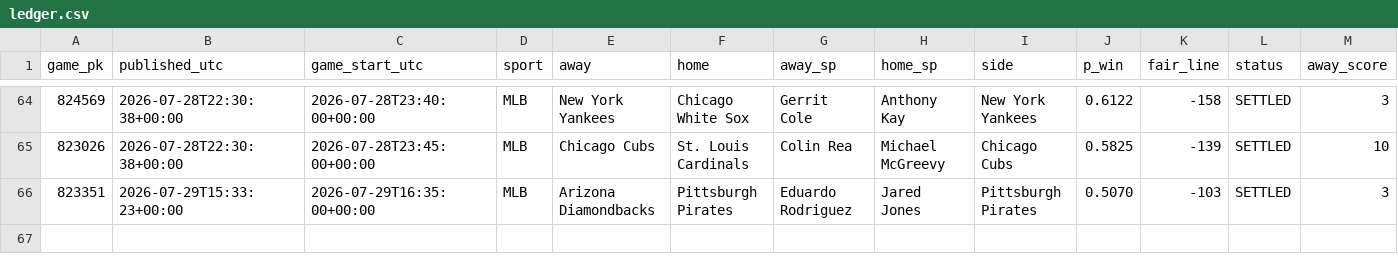
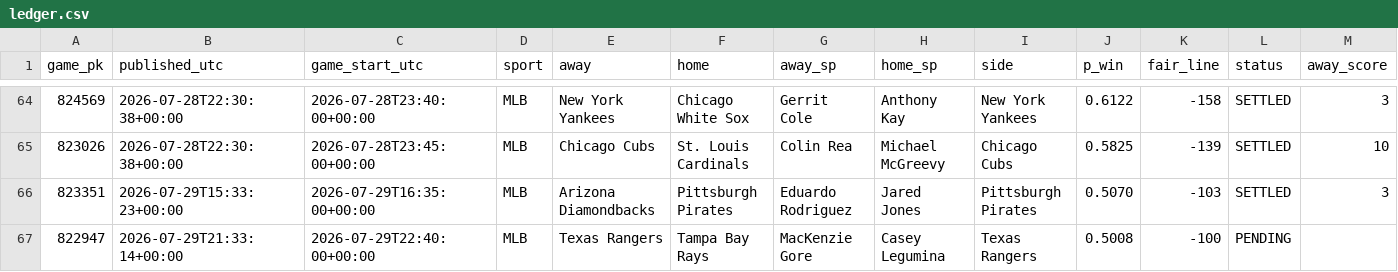
Before and after one commit to 2542609ontarioinc-wq/PickHub, a CSV file: ledger.csv, drawn as a sheet; only a part is shown, gaps mark what is left out; rows hold the shown columns only; the diff names each change by its address in the sheet, - before the commit and + after, or states it on an @@ line.

```diff
--- a/ledger.csv
+++ b/ledger.csv
+row 67: 822947 | 2026-07-29T21:33:14+00:00 | 2026-07-29T22:40:00+00:00 | MLB | Texas Rangers | Tampa Bay Rays | MacKenzie Gore | Casey Legumina | Texas Rangers | 0.5008 | -100 | PENDING
```
Also changed, not shown: games.csv, 1 other file.
